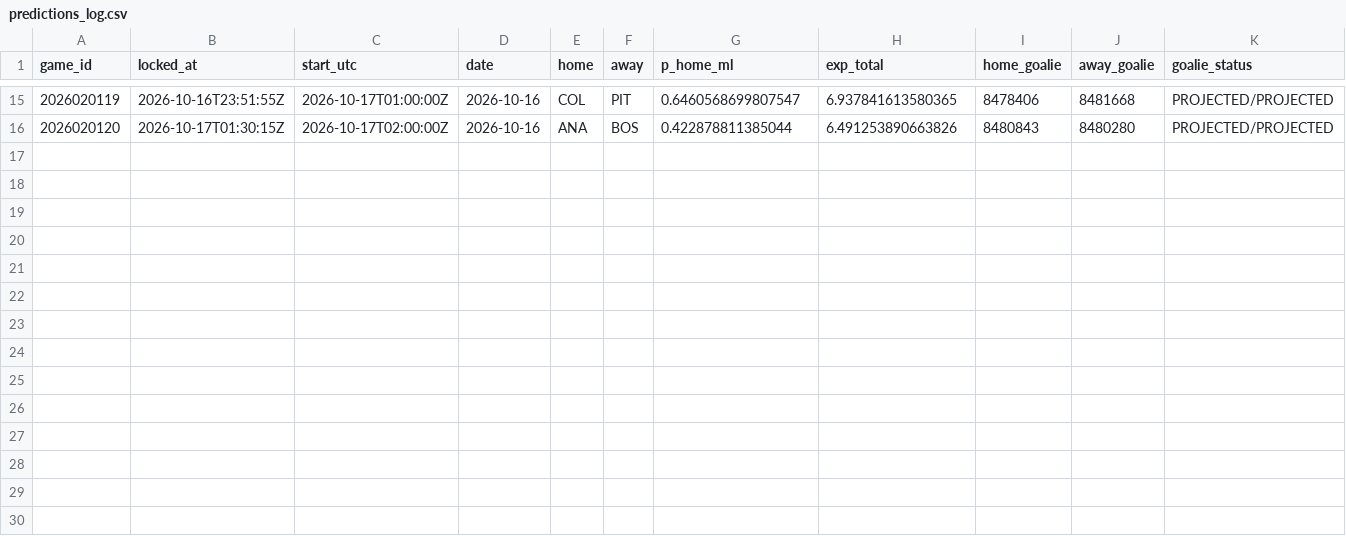
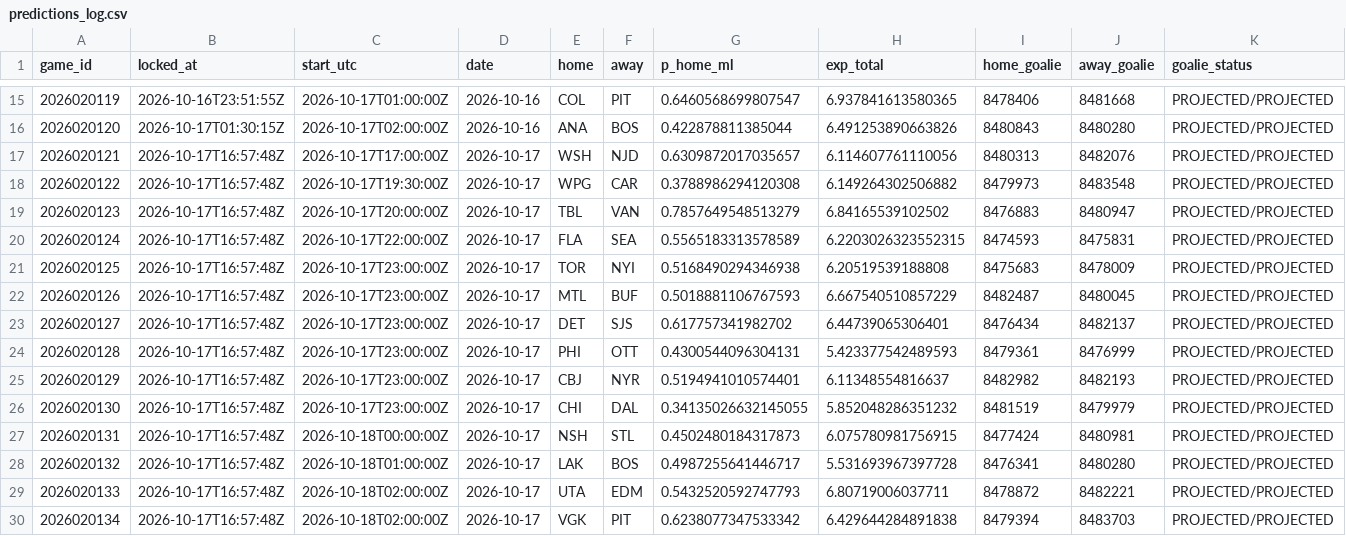
Before and after one commit to PookMula/NHL-edge-pro, a CSV file: data/predictions_log.csv, drawn as a sheet; only a part is shown, gaps mark what is left out.

```diff
--- a/data/predictions_log.csv
+++ b/data/predictions_log.csv
@@ -16 +16,15 @@ game_id,locked_at,start_utc,date,home,away,p_home_ml,exp_total,home_goalie,away_
 2026020120,2026-10-17T01:30:15Z,2026-10-17T02:00:00Z,2026-10-16,ANA,BOS,0.422878811385044,6.491253890663826,8480843,8480280,PROJECTED/PROJECTED
+2026020121,2026-10-17T16:57:48Z,2026-10-17T17:00:00Z,2026-10-17,WSH,NJD,0.6309872017035657,6.114607761110056,8480313,8482076,PROJECTED/PROJECTED
+2026020122,2026-10-17T16:57:48Z,2026-10-17T19:30:00Z,2026-10-17,WPG,CAR,0.3788986294120308,6.149264302506882,8479973,8483548,PROJECTED/PROJECTED
+2026020123,2026-10-17T16:57:48Z,2026-10-17T20:00:00Z,2026-10-17,TBL,VAN,0.7857649548513279,6.84165539102502,8476883,8480947,PROJECTED/PROJECTED
+2026020124,2026-10-17T16:57:48Z,2026-10-17T22:00:00Z,2026-10-17,FLA,SEA,0.5565183313578589,6.2203026323552315,8474593,8475831,PROJECTED/PROJECTED
+2026020125,2026-10-17T16:57:48Z,2026-10-17T23:00:00Z,2026-10-17,TOR,NYI,0.5168490294346938,6.20519539188808,8475683,8478009,PROJECTED/PROJECTED
+2026020126,2026-10-17T16:57:48Z,2026-10-17T23:00:00Z,2026-10-17,MTL,BUF,0.5018881106767593,6.667540510857229,8482487,8480045,PROJECTED/PROJECTED
+2026020127,2026-10-17T16:57:48Z,2026-10-17T23:00:00Z,2026-10-17,DET,SJS,0.617757341982702,6.44739065306401,8476434,8482137,PROJECTED/PROJECTED
+2026020128,2026-10-17T16:57:48Z,2026-10-17T23:00:00Z,2026-10-17,PHI,OTT,0.4300544096304131,5.423377542489593,8479361,8476999,PROJECTED/PROJECTED
+2026020129,2026-10-17T16:57:48Z,2026-10-17T23:00:00Z,2026-10-17,CBJ,NYR,0.5194941010574401,6.11348554816637,8482982,8482193,PROJECTED/PROJECTED
+2026020130,2026-10-17T16:57:48Z,2026-10-17T23:00:00Z,2026-10-17,CHI,DAL,0.34135026632145055,5.852048286351232,8481519,8479979,PROJECTED/PROJECTED
+2026020131,2026-10-17T16:57:48Z,2026-10-18T00:00:00Z,2026-10-17,NSH,STL,0.4502480184317873,6.075780981756915,8477424,8480981,PROJECTED/PROJECTED
+2026020132,2026-10-17T16:57:48Z,2026-10-18T01:00:00Z,2026-10-17,LAK,BOS,0.4987255641446717,5.531693967397728,8476341,8480280,PROJECTED/PROJECTED
+2026020133,2026-10-17T16:57:48Z,2026-10-18T02:00:00Z,2026-10-17,UTA,EDM,0.5432520592747793,6.80719006037711,8478872,8482221,PROJECTED/PROJECTED
+2026020134,2026-10-17T16:57:48Z,2026-10-18T02:00:00Z,2026-10-17,VGK,PIT,0.6238077347533342,6.429644284891838,8479394,8483703,PROJECTED/PROJECTED
```
Also changed, not shown: data/edge_log.csv, data/parlay_log.csv, 17 other files.
